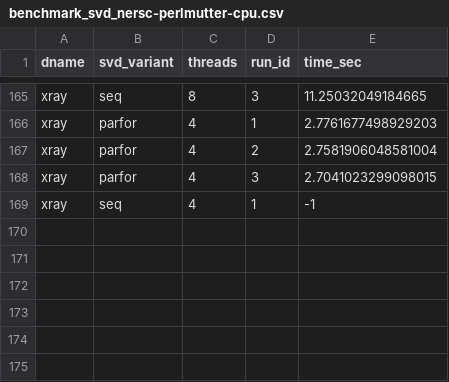
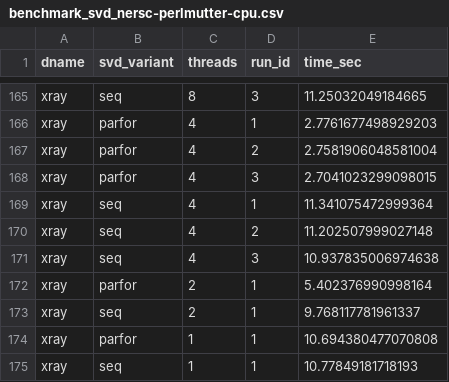
Before and after one commit to Streaming-Tensors/pystarm, a CSV file: scripts/benchmark_svd_nersc-perlmutter-cpu.csv, drawn as a sheet; only a part is shown, gaps mark what is left out.

Commit message:
Updated svd benchmarking with xray data

```diff
--- a/scripts/benchmark_svd_nersc-perlmutter-cpu.csv
+++ b/scripts/benchmark_svd_nersc-perlmutter-cpu.csv
@@ -168,2 +168,8 @@ xray,parfor,4,2,2.7581906048581004
 xray,parfor,4,3,2.7041023299098015
-xray,seq,4,1,-1
+xray,seq,4,1,11.341075472999364
+xray,seq,4,2,11.202507999027148
+xray,seq,4,3,10.937835006974638
+xray,parfor,2,1,5.402376990998164
+xray,seq,2,1,9.768117781961337
+xray,parfor,1,1,10.694380477070808
+xray,seq,1,1,10.77849181718193
```
